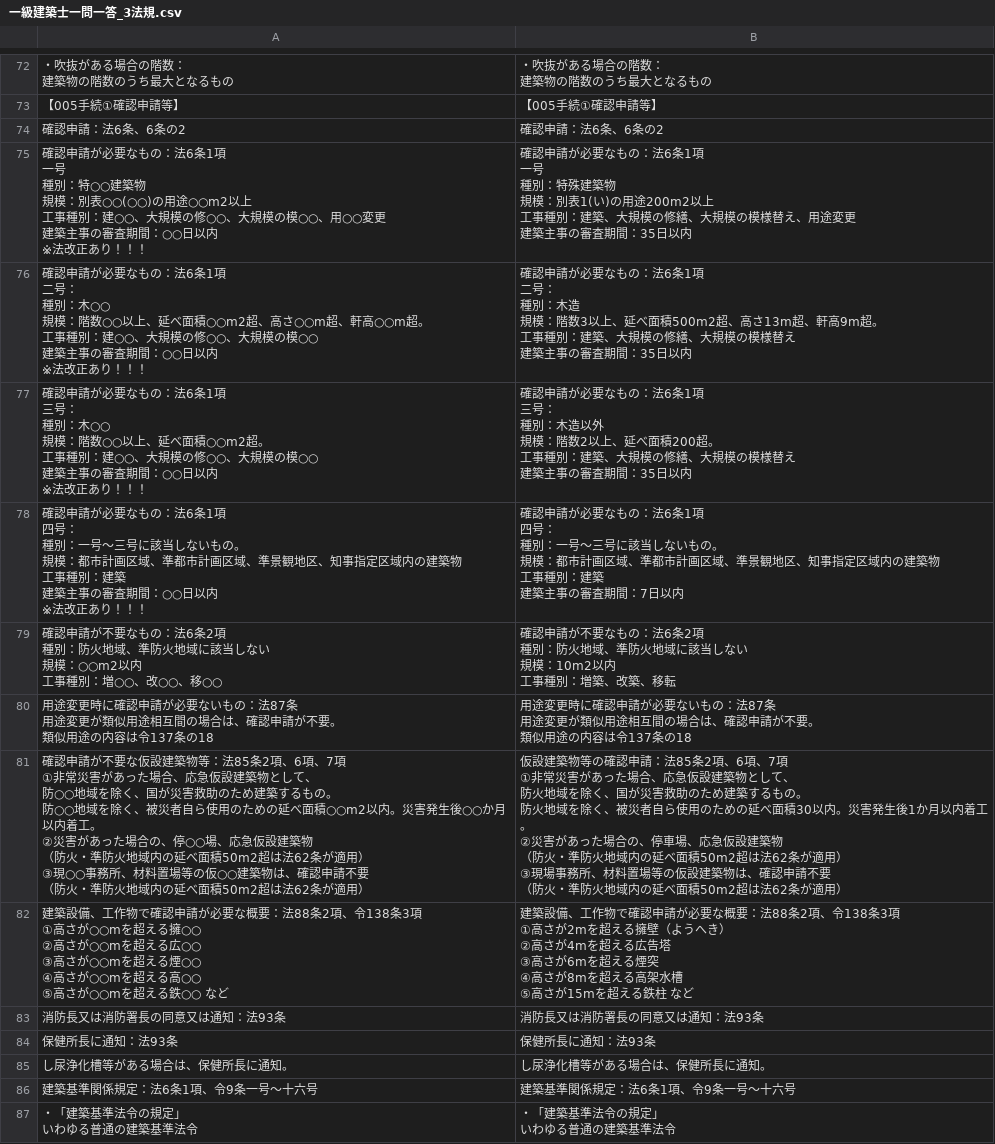
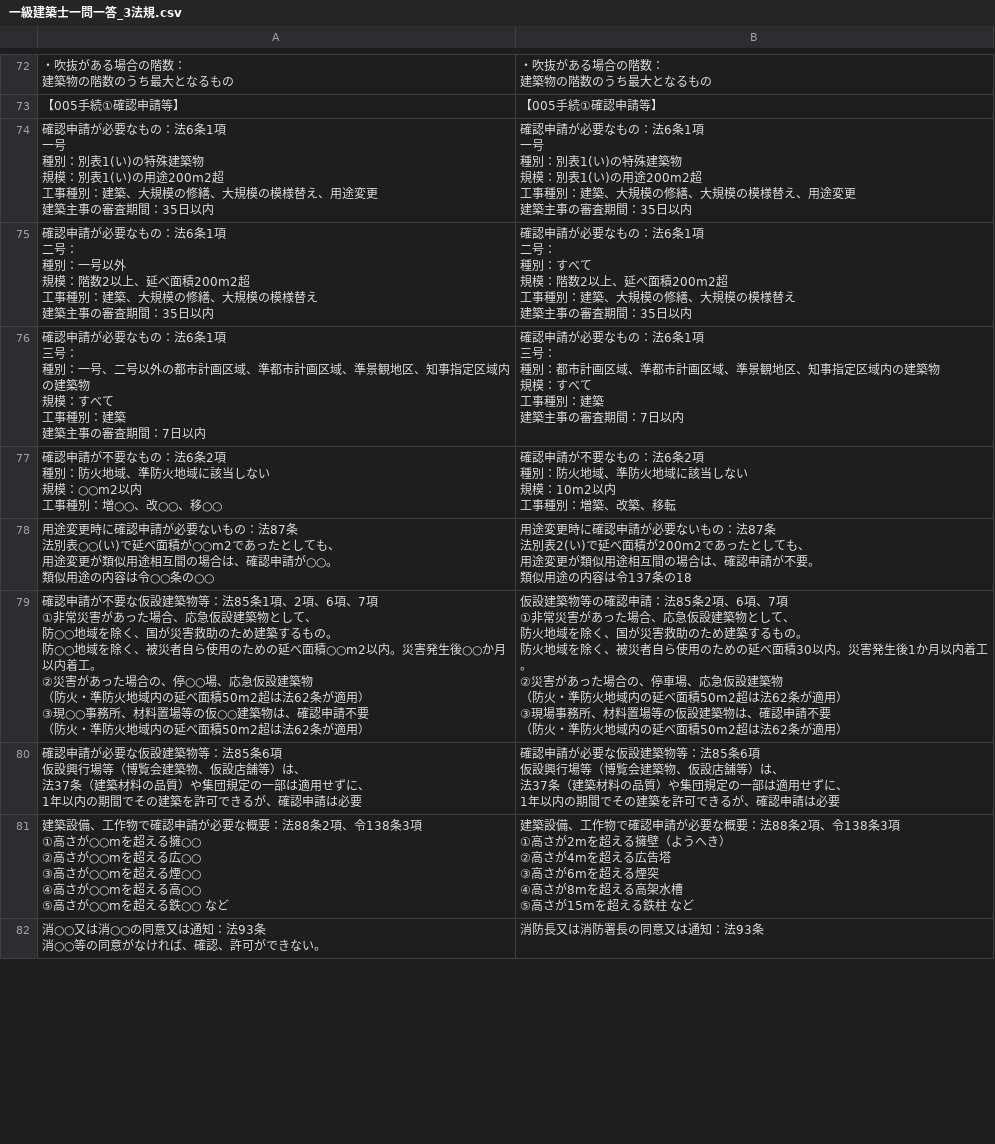
Before and after one commit to udofukui/ArchQA, a CSV file: 一級建築士一問一答_3法規.csv, drawn as a sheet; only a part is shown, gaps mark what is left out; the diff covers the shown part only.

Commit message:
Add files via upload

```diff
--- a/一級建築士一問一答_3法規.csv
+++ b/一級建築士一問一答_3法規.csv
@@ -619,65 +619,39 @@
 【005手続①確認申請等】,【005手続①確認申請等】
-"確認申請：法6条、6条の2
-","確認申請：法6条、6条の2
-"
-"確認申請が必要なもの：法6条1項
-一号
-種別：特○○建築物
-規模：別表○○(○○)の用途○○m2以上
-工事種別：建○○、大規模の修○○、大規模の模○○、用○○変更
-建築主事の審査期間：○○日以内
-
-※法改正あり！！！","確認申請が必要なもの：法6条1項
-一号
-種別：特殊建築物
-規模：別表1(い)の用途200m2以上
-工事種別：建築、大規模の修繕、大規模の模様替え、用途変更
-建築主事の審査期間：35日以内"
-"確認申請が必要なもの：法6条1項
-
-二号：
-種別：木○○
-規模：階数○○以上、延べ面積○○m2超、高さ○○m超、軒高○○m超。
-工事種別：建○○、大規模の修○○、大規模の模○○
-建築主事の審査期間：○○日以内
-※法改正あり！！！
-
-","確認申請が必要なもの：法6条1項
-
-二号：
-種別：木造
-規模：階数3以上、延べ面積500m2超、高さ13m超、軒高9m超。
-工事種別：建築、大規模の修繕、大規模の模様替え
-建築主事の審査期間：35日以内"
-"確認申請が必要なもの：法6条1項
-
-三号：
-種別：木○○
-規模：階数○○以上、延べ面積○○m2超。
-工事種別：建○○、大規模の修○○、大規模の模○○
-建築主事の審査期間：○○日以内
-
-
-※法改正あり！！！","確認申請が必要なもの：法6条1項
-
-三号：
-種別：木造以外
-規模：階数2以上、延べ面積200超。
-工事種別：建築、大規模の修繕、大規模の模様替え
-建築主事の審査期間：35日以内"
-"確認申請が必要なもの：法6条1項
-
-四号：
-種別：一号～三号に該当しないもの。
-規模：都市計画区域、準都市計画区域、準景観地区、知事指定区域内の建築物
-工事種別：建築
-建築主事の審査期間：○○日以内
-
-※法改正あり！！！","確認申請が必要なもの：法6条1項
-
-四号：
-種別：一号～三号に該当しないもの。
-規模：都市計画区域、準都市計画区域、準景観地区、知事指定区域内の建築物
-工事種別：建築
-建築主事の審査期間：7日以内"
+"確認申請が必要なもの：法6条1項
+一号
+種別：別表1(い)の特殊建築物
+規模：別表1(い)の用途200m2超
+工事種別：建築、大規模の修繕、大規模の模様替え、用途変更
+建築主事の審査期間：35日以内","確認申請が必要なもの：法6条1項
+一号
+種別：別表1(い)の特殊建築物
+規模：別表1(い)の用途200m2超
+工事種別：建築、大規模の修繕、大規模の模様替え、用途変更
+建築主事の審査期間：35日以内"
+"確認申請が必要なもの：法6条1項
+
+二号：
+種別：一号以外
+規模：階数2以上、延べ面積200m2超
+工事種別：建築、大規模の修繕、大規模の模様替え
+建築主事の審査期間：35日以内","確認申請が必要なもの：法6条1項
+
+二号：
+種別：すべて
+規模：階数2以上、延べ面積200m2超
+工事種別：建築、大規模の修繕、大規模の模様替え
+建築主事の審査期間：35日以内"
+"確認申請が必要なもの：法6条1項
+
+三号：
+種別：一号、二号以外の都市計画区域、準都市計画区域、準景観地区、知事指定区域内の建築物
+規模：すべて
+工事種別：建築
+建築主事の審査期間：7日以内","確認申請が必要なもの：法6条1項
+
+三号：
+種別：都市計画区域、準都市計画区域、準景観地区、知事指定区域内の建築物
+規模：すべて
+工事種別：建築
+建築主事の審査期間：7日以内"
 "確認申請が不要なもの：法6条2項
@@ -691,32 +665,40 @@
 工事種別：増築、改築、移転"
-"用途変更時に確認申請が必要ないもの：法87条
-
-用途変更が類似用途相互間の場合は、確認申請が不要。
-類似用途の内容は令137条の18","用途変更時に確認申請が必要ないもの：法87条
-
-用途変更が類似用途相互間の場合は、確認申請が不要。
-類似用途の内容は令137条の18"
-"確認申請が不要な仮設建築物等：法85条2項、6項、7項
-
-①非常災害があった場合、応急仮設建築物として、
-防○○地域を除く、国が災害救助のため建築するもの。
-防○○地域を除く、被災者自ら使用のための延べ面積○○m2以内。災害発生後○○か月以内着工。
-
-②災害があった場合の、停○○場、応急仮設建築物
-（防火・準防火地域内の延べ面積50m2超は法62条が適用）
-
-③現○○事務所、材料置場等の仮○○建築物は、確認申請不要
-（防火・準防火地域内の延べ面積50m2超は法62条が適用）
-","仮設建築物等の確認申請：法85条2項、6項、7項
-
-①非常災害があった場合、応急仮設建築物として、
-防火地域を除く、国が災害救助のため建築するもの。
-防火地域を除く、被災者自ら使用のための延べ面積30以内。災害発生後1か月以内着工。
-
-②災害があった場合の、停車場、応急仮設建築物
-（防火・準防火地域内の延べ面積50m2超は法62条が適用）
-
-③現場事務所、材料置場等の仮設建築物は、確認申請不要
-（防火・準防火地域内の延べ面積50m2超は法62条が適用）
-"
+"用途変更時に確認申請が必要ないもの：法87条
+法別表○○(い)で延べ面積が○○m2であったとしても、
+用途変更が類似用途相互間の場合は、確認申請が○○。
+
+類似用途の内容は令○○条の○○","用途変更時に確認申請が必要ないもの：法87条
+法別表2(い)で延べ面積が200m2であったとしても、
+用途変更が類似用途相互間の場合は、確認申請が不要。
+
+類似用途の内容は令137条の18"
+"確認申請が不要な仮設建築物等：法85条1項、2項、6項、7項
+
+①非常災害があった場合、応急仮設建築物として、
+防○○地域を除く、国が災害救助のため建築するもの。
+防○○地域を除く、被災者自ら使用のための延べ面積○○m2以内。災害発生後○○か月以内着工。
+
+②災害があった場合の、停○○場、応急仮設建築物
+（防火・準防火地域内の延べ面積50m2超は法62条が適用）
+
+③現○○事務所、材料置場等の仮○○建築物は、確認申請不要
+（防火・準防火地域内の延べ面積50m2超は法62条が適用）","仮設建築物等の確認申請：法85条2項、6項、7項
+
+①非常災害があった場合、応急仮設建築物として、
+防火地域を除く、国が災害救助のため建築するもの。
+防火地域を除く、被災者自ら使用のための延べ面積30以内。災害発生後1か月以内着工。
+
+②災害があった場合の、停車場、応急仮設建築物
+（防火・準防火地域内の延べ面積50m2超は法62条が適用）
+
+③現場事務所、材料置場等の仮設建築物は、確認申請不要
+（防火・準防火地域内の延べ面積50m2超は法62条が適用）
+"
+"確認申請が必要な仮設建築物等：法85条6項
+仮設興行場等（博覧会建築物、仮設店舗等）は、
+法37条（建築材料の品質）や集団規定の一部は適用せずに、
+1年以内の期間でその建築を許可できるが、確認申請は必要","確認申請が必要な仮設建築物等：法85条6項
+仮設興行場等（博覧会建築物、仮設店舗等）は、
+法37条（建築材料の品質）や集団規定の一部は適用せずに、
+1年以内の期間でその建築を許可できるが、確認申請は必要"
 "建築設備、工作物で確認申請が必要な概要：法88条2項、令138条3項
@@ -732,8 +714,3 @@
 ⑤高さが15mを超える鉄柱 など"
-消防長又は消防署長の同意又は通知：法93条,消防長又は消防署長の同意又は通知：法93条
-保健所長に通知：法93条,保健所長に通知：法93条
-し尿浄化槽等がある場合は、保健所長に通知。,し尿浄化槽等がある場合は、保健所長に通知。
-建築基準関係規定：法6条1項、令9条一号～十六号,建築基準関係規定：法6条1項、令9条一号～十六号
-"・「建築基準法令の規定」
-いわゆる普通の建築基準法令","・「建築基準法令の規定」
-いわゆる普通の建築基準法令"
+"消○○又は消○○の同意又は通知：法93条
+消○○等の同意がなければ、確認、許可ができない。",消防長又は消防署長の同意又は通知：法93条
```
Also changed, not shown: 12 added rows, 17 removed rows and 16 edited cells elsewhere in this file.
